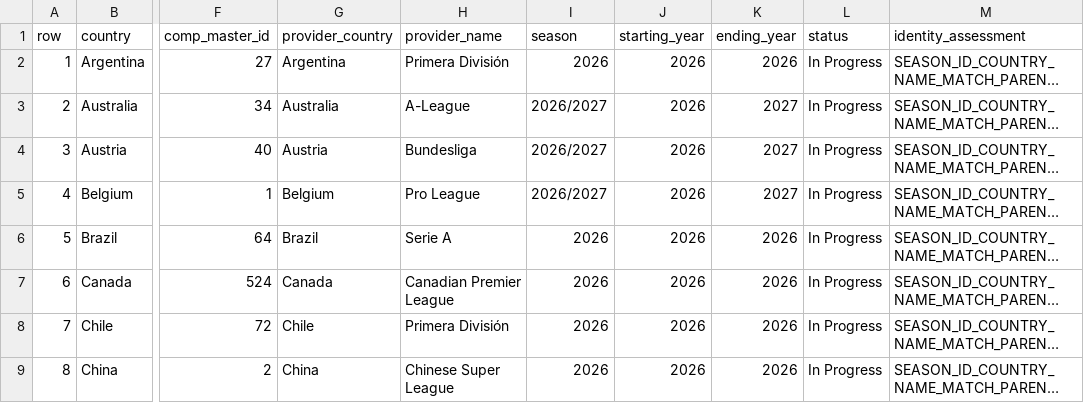
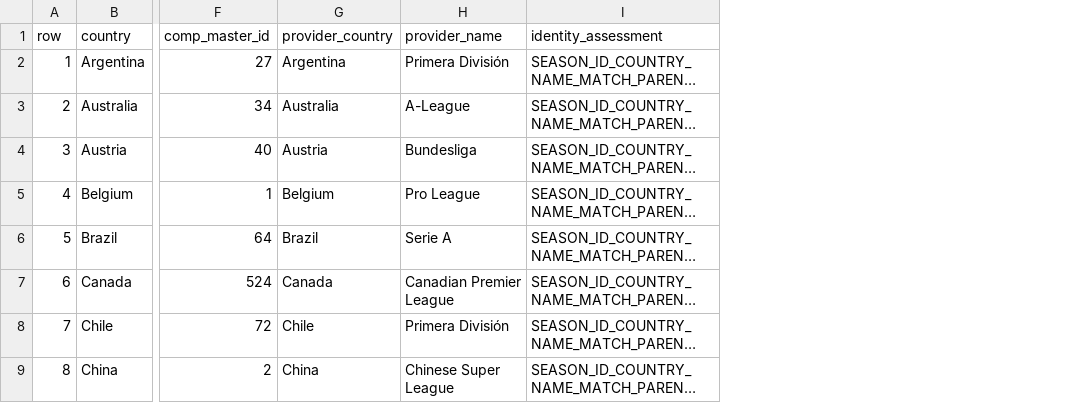
Before and after one commit to dtnzv5by8c-ship-it/oracle-validation-learning, a CSV file: reports/oracle-selected50-footystats-identity-crosswalk-probe-2026-10-29.csv, drawn as a sheet; only a part is shown, gaps mark what is left out; long unchanged cells end in …; the diff names each change by its address in the sheet, - before the commit and + after, or states it on an @@ line.

Commit message:
Restrict identity crosswalk evidence to verified returned fields

```diff
--- a/reports/oracle-selected50-footystats-identity-crosswalk-probe-2026-10-29.csv
+++ b/reports/oracle-selected50-footystats-identity-crosswalk-probe-2026-10-29.csv
-column I (season), rows 2-9: 2026 | 2026/2027 | 2026/2027 | 2026/2027 | 2026 | 2026 | 2026 | 2026
-column J (starting_year), rows 2-9: all 2026
-column K (ending_year), rows 2-9: 2026 | 2027 | 2027 | 2027 | 2026 | 2026 | 2026 | 2026
-column L (status), rows 2-9: all In Progress
```
